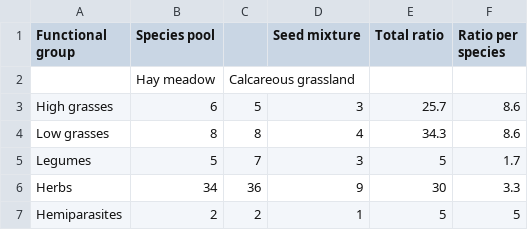
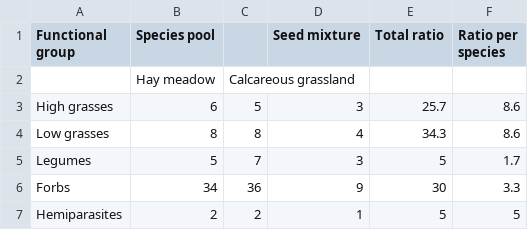
Before and after one commit to markus1bauer/2023_danube_dike_experiment, a CSV file: data/raw/data_raw_table_1_seedmix.csv, drawn as a sheet.

Commit message:
'Forbs' instead of 'herbs'

```diff
--- a/data/raw/data_raw_table_1_seedmix.csv
+++ b/data/raw/data_raw_table_1_seedmix.csv
@@ -5,3 +5,3 @@ Low grasses,8,8,4,34.3,8.6
 Legumes,5,7,3,5,1.7
-Herbs,34,36,9,30,3.3
+Forbs,34,36,9,30,3.3
 Hemiparasites,2,2,1,5,5
```
